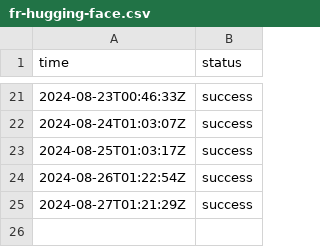
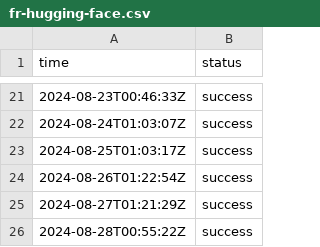
Before and after one commit to jln-brtn/statusbase-reborn, a CSV file: ci/logs/fr-hugging-face.csv, drawn as a sheet; only a part is shown, gaps mark what is left out.

```diff
--- a/ci/logs/fr-hugging-face.csv
+++ b/ci/logs/fr-hugging-face.csv
@@ -25 +25,2 @@ time,status
 2024-08-27T01:21:29Z,success
+2024-08-28T00:55:22Z,success
```
Also changed, not shown: ci/logs/fr-google.csv, ci/logs/fr-mistral-ai.csv, 3 other files.
